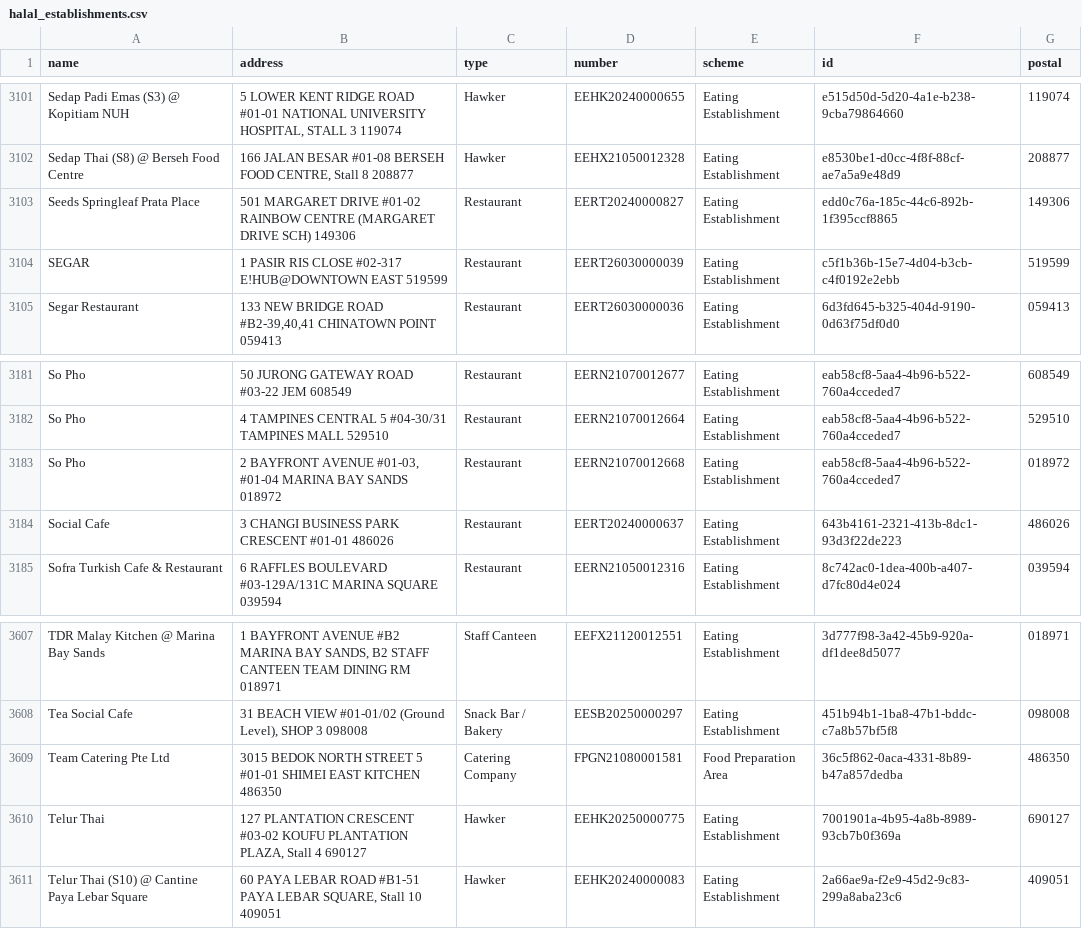
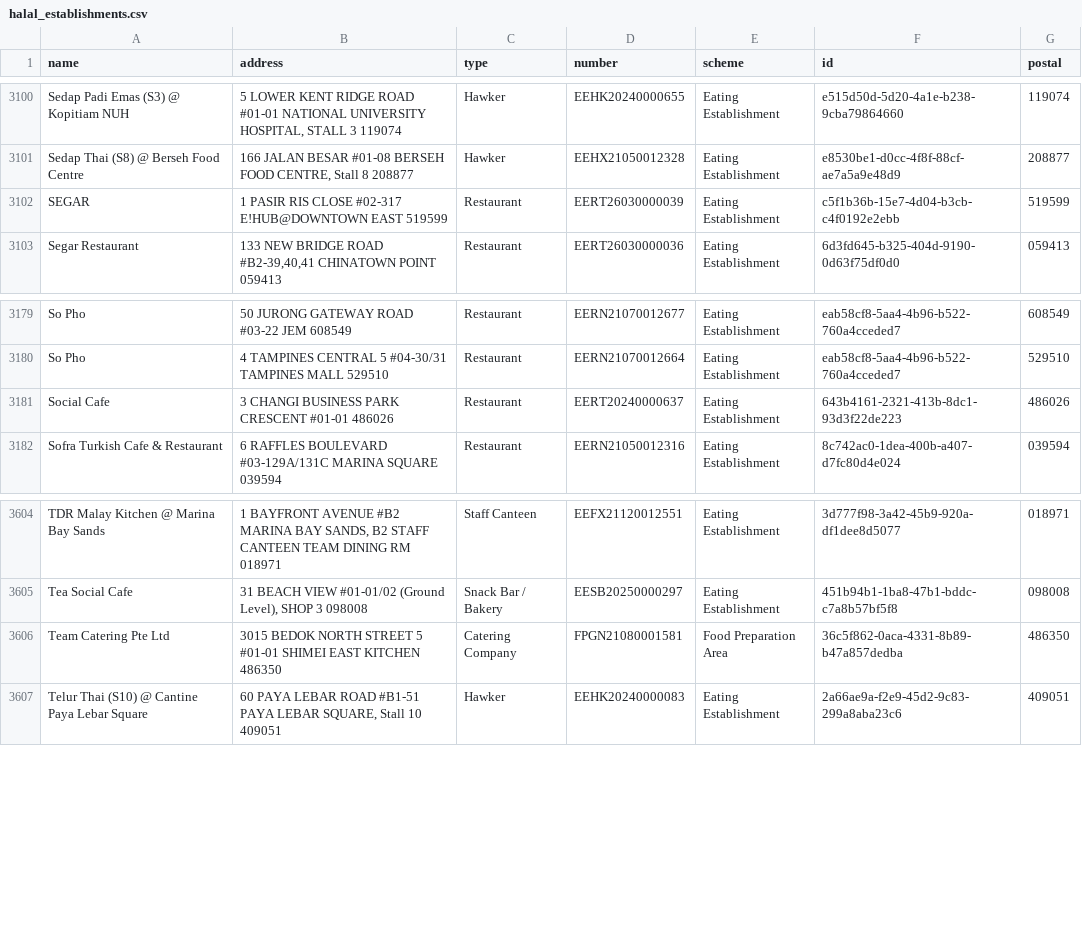
Before and after one commit to zootato/singapore-halal-establishments, a CSV file: halal_establishments.csv, drawn as a sheet; only a part is shown, gaps mark what is left out; removed rows and columns are numbered as before the commit, all else as after; the diff covers the shown part only; the diff names each change by its address in the sheet, - before the commit and + after, or states it on an @@ line.

```diff
--- a/halal_establishments.csv
+++ b/halal_establishments.csv
-row 3103: Seeds Springleaf Prata Place | 501 MARGARET DRIVE #01-02 RAINBOW CENTRE (MARGARET DRIVE SCH) 149306 | Restaurant | EERT20240000827 | Eating Establishment | edd0c76a-185c-44c6-892b-1f395ccf8865 | 149306
-row 3183: So Pho | 2 BAYFRONT AVENUE #01-03, #01-04 MARINA BAY SANDS 018972 | Restaurant | EERN21070012668 | Eating Establishment | eab58cf8-5aa4-4b96-b522-760a4cceded7 | 018972
-row 3610: Telur Thai | 127 PLANTATION CRESCENT #03-02 KOUFU PLANTATION PLAZA, Stall 4 690127 | Hawker | EEHK20250000775 | Eating Establishment | 7001901a-4b95-4a8b-8989-93cb7b0f369a | 690127
```
Also changed, not shown: 2 added rows and 3 removed rows elsewhere in this file, 3 other files.
